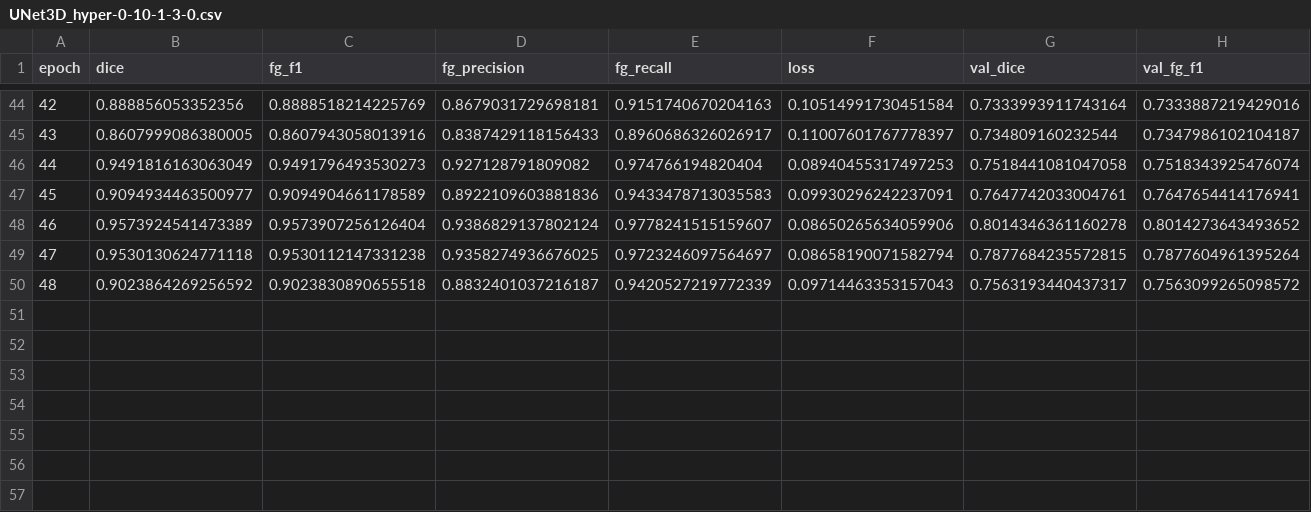
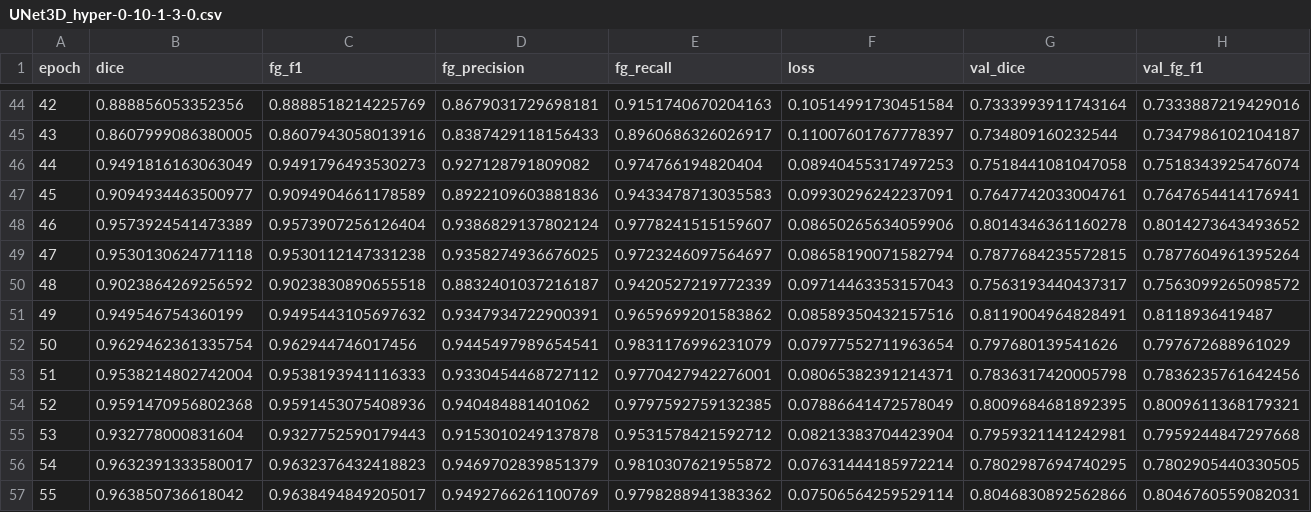
Before and after one commit to PtxDK/Master, a CSV file: code/logs/UNet3D_hyper-0-10-1-3-0.csv, drawn as a sheet; only a part is shown, gaps mark what is left out; rows hold the shown columns only; the diff names each change by its address in the sheet, - before the commit and + after, or states it on an @@ line.

```diff
--- a/code/logs/UNet3D_hyper-0-10-1-3-0.csv
+++ b/code/logs/UNet3D_hyper-0-10-1-3-0.csv
+row 51: 49 | 0.949546754360199 | 0.9495443105697632 | 0.9347934722900391 | 0.9659699201583862 | 0.08589350432157516 | 0.8119004964828491 | 0.8118936419487
+row 52: 50 | 0.9629462361335754 | 0.962944746017456 | 0.9445497989654541 | 0.9831176996231079 | 0.07977552711963654 | 0.797680139541626 | 0.797672688961029
+row 53: 51 | 0.9538214802742004 | 0.9538193941116333 | 0.9330454468727112 | 0.9770427942276001 | 0.08065382391214371 | 0.7836317420005798 | 0.7836235761642456
+row 54: 52 | 0.9591470956802368 | 0.9591453075408936 | 0.940484881401062 | 0.9797592759132385 | 0.07886641472578049 | 0.8009684681892395 | 0.8009611368179321
+row 55: 53 | 0.932778000831604 | 0.9327752590179443 | 0.9153010249137878 | 0.9531578421592712 | 0.08213383704423904 | 0.7959321141242981 | 0.7959244847297668
+row 56: 54 | 0.9632391333580017 | 0.9632376432418823 | 0.9469702839851379 | 0.9810307621955872 | 0.07631444185972214 | 0.7802987694740295 | 0.7802905440330505
+row 57: 55 | 0.963850736618042 | 0.9638494849205017 | 0.9492766261100769 | 0.9798288941383362 | 0.07506564259529114 | 0.8046830892562866 | 0.8046760559082031
```
Also changed, not shown: 37 other files.
